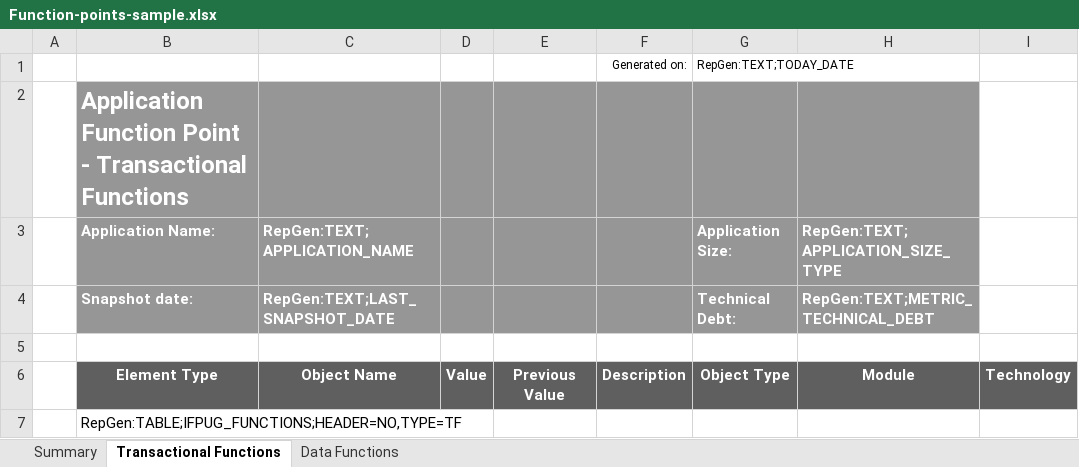
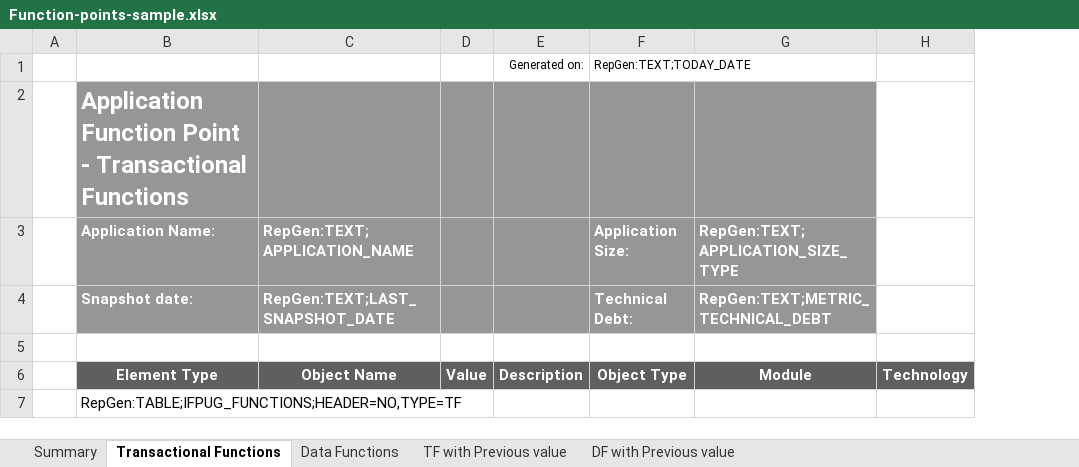
Before and after one commit to CAST-projects/CAST-ReportGenerator, an Excel workbook: CastReporting.Reporting.Core/Templates/Application/Sizing reports/Function-points-sample.xlsx, sheet Transactional Functions, drawn as a sheet; values as stored, in another font and other column widths than the file's, no borders; charts and pictures not drawn; the diff names each change by its address in the sheet, - before the commit and + after, or states it on an @@ line.

Commit message:
REPORTGEN-970: add previous value on option to AEFP_LIST and IFPUG_FUNCTIONS

```diff
--- a/CastReporting.Reporting.Core/Templates/Application/Sizing reports/Function-points-sample.xlsx (sheet Transactional Functions)
+++ b/CastReporting.Reporting.Core/Templates/Application/Sizing reports/Function-points-sample.xlsx (sheet Transactional Functions)
+sheet tab: TF with Previous value
+sheet tab: DF with Previous value
-column E, row 6: Previous Value
```
Also changed, not shown: sheet Data Functions, charts or pictures, 5 other files.
